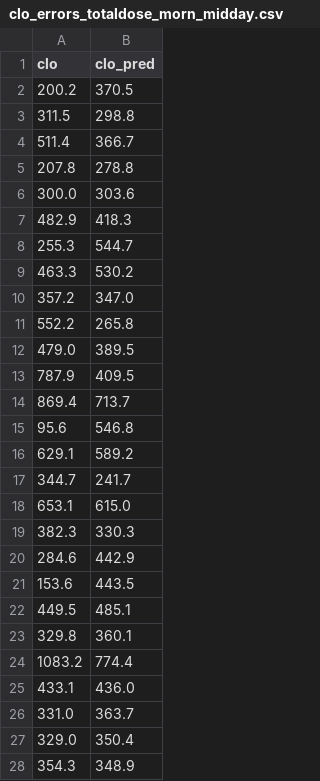
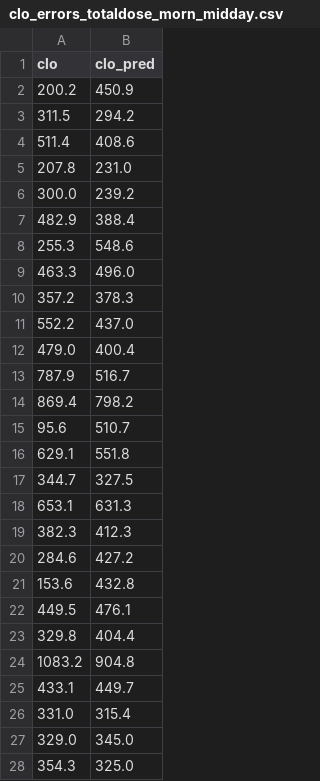
Before and after one commit to JuliaHealth/CloToP.jl, a CSV file: reports/clo_errors_totaldose_morn_midday.csv, drawn as a sheet; only a part is shown; the diff covers the shown part only.

```diff
--- a/reports/clo_errors_totaldose_morn_midday.csv
+++ b/reports/clo_errors_totaldose_morn_midday.csv
@@ -1,28 +1,28 @@
 clo,clo_pred
-200.2,370.5
-311.5,298.8
-511.4,366.7
-207.8,278.8
-300.0,303.6
-482.9,418.3
-255.3,544.7
-463.3,530.2
-357.2,347.0
-552.2,265.8
-479.0,389.5
-787.9,409.5
-869.4,713.7
-95.6,546.8
-629.1,589.2
-344.7,241.7
-653.1,615.0
-382.3,330.3
-284.6,442.9
-153.6,443.5
-449.5,485.1
-329.8,360.1
-1083.2,774.4
-433.1,436.0
-331.0,363.7
-329.0,350.4
-354.3,348.9
+200.2,450.9
+311.5,294.2
+511.4,408.6
+207.8,231.0
+300.0,239.2
+482.9,388.4
+255.3,548.6
+463.3,496.0
+357.2,378.3
+552.2,437.0
+479.0,400.4
+787.9,516.7
+869.4,798.2
+95.6,510.7
+629.1,551.8
+344.7,327.5
+653.1,631.3
+382.3,412.3
+284.6,427.2
+153.6,432.8
+449.5,476.1
+329.8,404.4
+1083.2,904.8
+433.1,449.7
+331.0,315.4
+329.0,345.0
+354.3,325.0
```
Also changed, not shown: 95 edited cells elsewhere in this file, reports/clo_errors.csv, reports/clo_errors_totaldose.csv, 43 other files.
